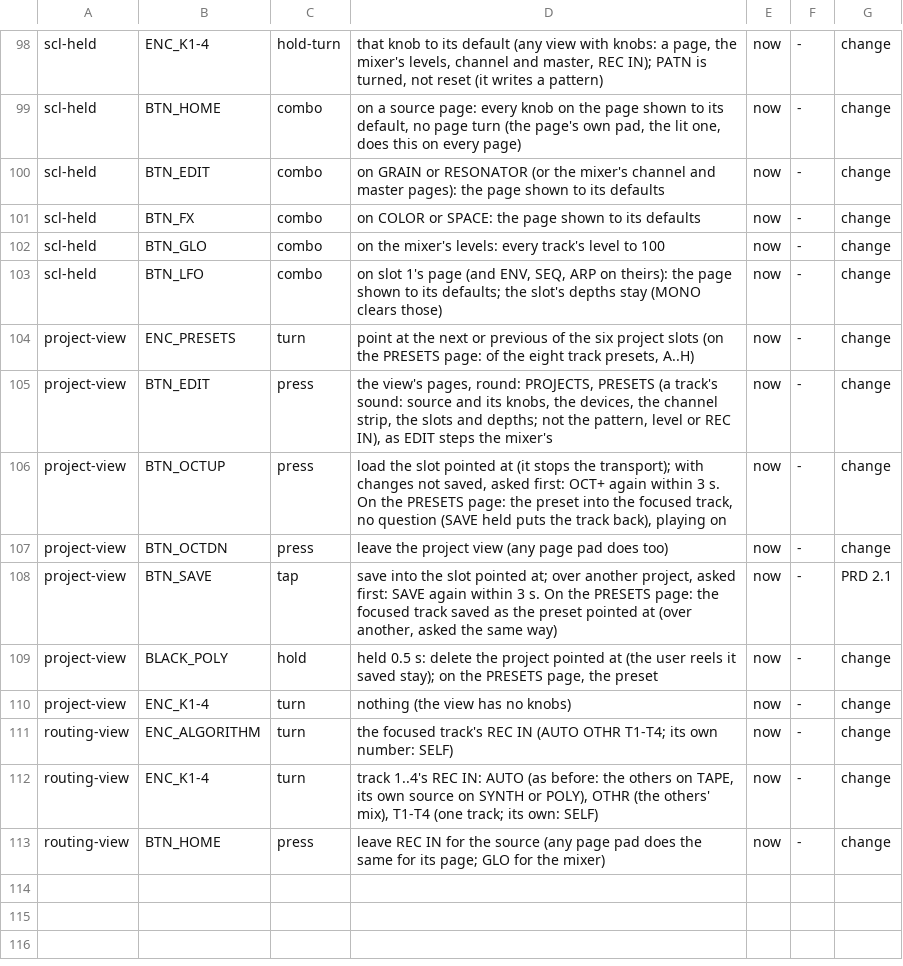
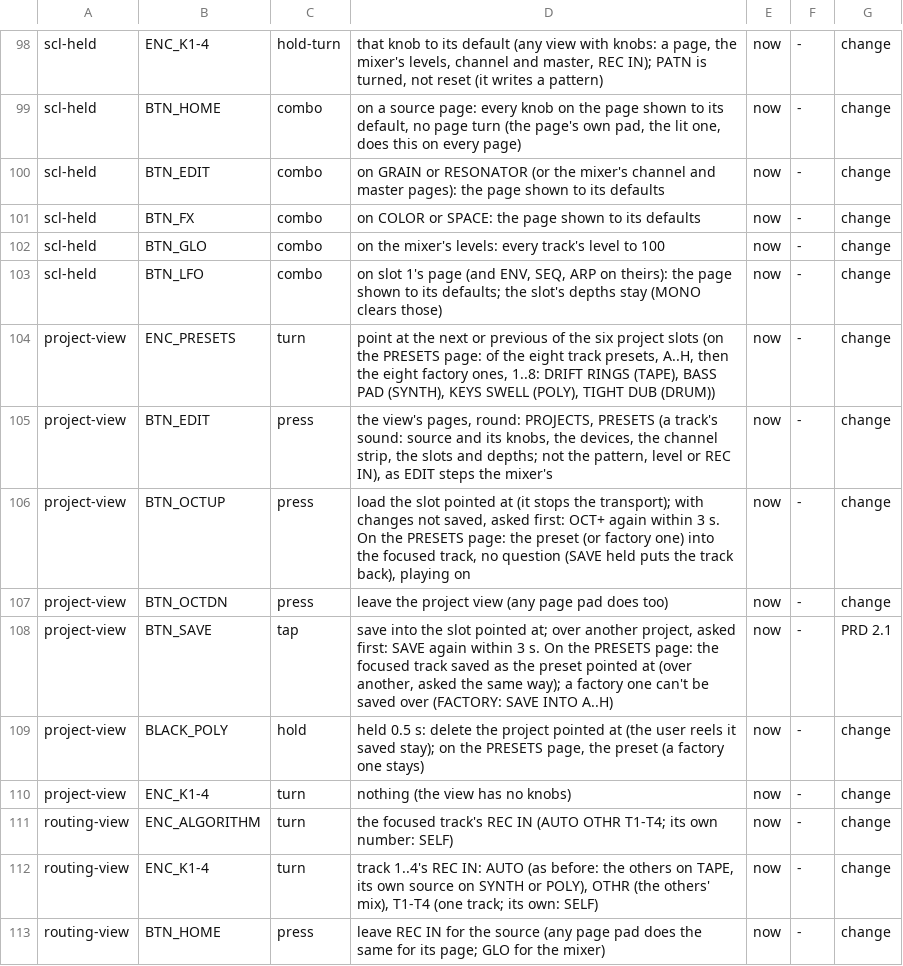
Before and after one commit to thoughtgrain/bryo, a TSV file: bryo/docs/controls.tsv, drawn as a sheet; only a part is shown, gaps mark what is left out.

```diff
--- a/bryo/docs/controls.tsv
+++ b/bryo/docs/controls.tsv
@@ -103,8 +103,8 @@ scl-held	BTN_GLO	combo	on the mixer's levels: every track's level to 100	now	-	c
 scl-held	BTN_LFO	combo	on slot 1's page (and ENV, SEQ, ARP on theirs): the page shown to its defaults; the slot's depths stay (MONO clears those)	now	-	change
-project-view	ENC_PRESETS	turn	point at the next or previous of the six project slots (on the PRESETS page: of the eight track presets, A..H)	now	-	change
+project-view	ENC_PRESETS	turn	point at the next or previous of the six project slots (on the PRESETS page: of the eight track presets, A..H, then the eight factory ones, 1..8: DRIFT RINGS (TAPE), BASS PAD (SYNTH), KEYS SWELL (POLY), TIGHT DUB (DRUM))	now	-	change
 project-view	BTN_EDIT	press	the view's pages, round: PROJECTS, PRESETS (a track's sound: source and its knobs, the devices, the channel strip, the slots and depths; not the pattern, level or REC IN), as EDIT steps the mixer's	now	-	change
-project-view	BTN_OCTUP	press	load the slot pointed at (it stops the transport); with changes not saved, asked first: OCT+ again within 3 s. On the PRESETS page: the preset into the focused track, no question (SAVE held puts the track back), playing on	now	-	change
+project-view	BTN_OCTUP	press	load the slot pointed at (it stops the transport); with changes not saved, asked first: OCT+ again within 3 s. On the PRESETS page: the preset (or factory one) into the focused track, no question (SAVE held puts the track back), playing on	now	-	change
 project-view	BTN_OCTDN	press	leave the project view (any page pad does too)	now	-	change
-project-view	BTN_SAVE	tap	save into the slot pointed at; over another project, asked first: SAVE again within 3 s. On the PRESETS page: the focused track saved as the preset pointed at (over another, asked the same way)	now	-	PRD 2.1
-project-view	BLACK_POLY	hold	held 0.5 s: delete the project pointed at (the user reels it saved stay); on the PRESETS page, the preset	now	-	change
+project-view	BTN_SAVE	tap	save into the slot pointed at; over another project, asked first: SAVE again within 3 s. On the PRESETS page: the focused track saved as the preset pointed at (over another, asked the same way); a factory one can't be saved over (FACTORY: SAVE INTO A..H)	now	-	PRD 2.1
+project-view	BLACK_POLY	hold	held 0.5 s: delete the project pointed at (the user reels it saved stay); on the PRESETS page, the preset (a factory one stays)	now	-	change
 project-view	ENC_K1-4	turn	nothing (the view has no knobs)	now	-	change
```
Also changed, not shown: 12 other files.
